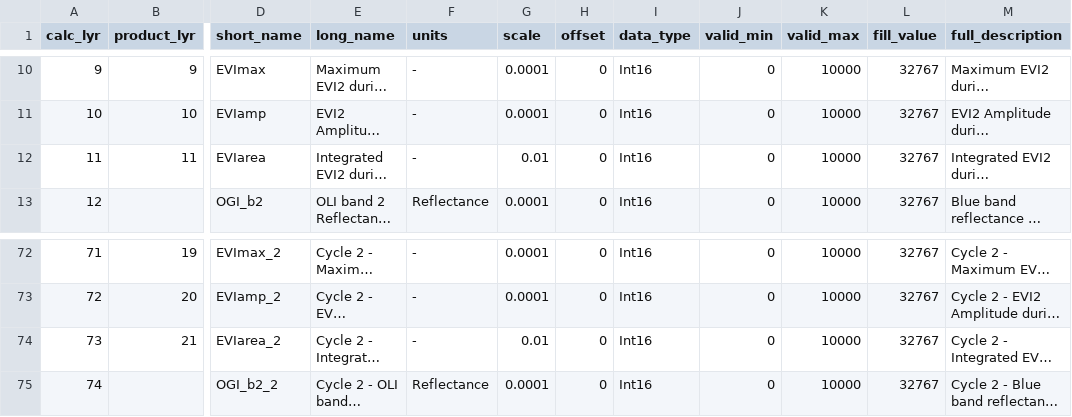
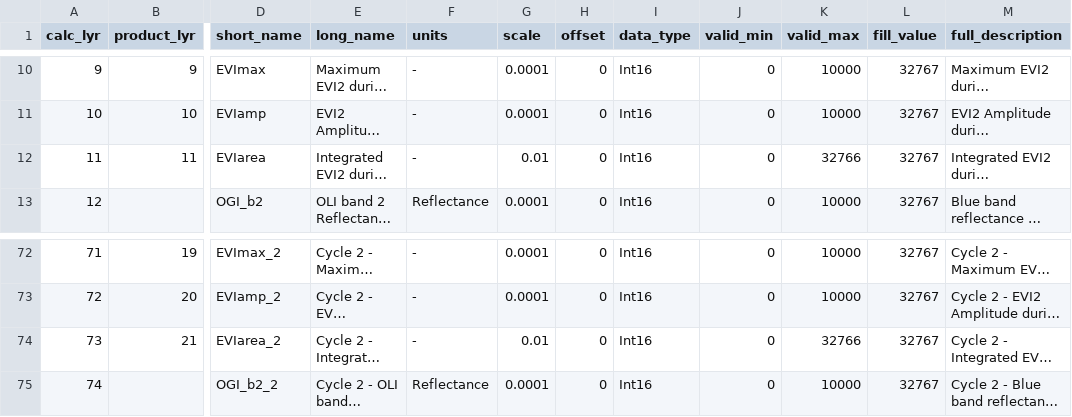
Before and after one commit to BU-LCSC/MSLSP, a CSV file: MSLSP_Layers.csv, drawn as a sheet; only a part is shown, gaps mark what is left out; long unchanged cells end in …; the diff names each change by its address in the sheet, - before the commit and + after, or states it on an @@ line.

Commit message:
v002

```diff
--- a/MSLSP_Layers.csv
+++ b/MSLSP_Layers.csv
-K12 (valid_max): 10000
+K12 (valid_max): 32766
-K74 (valid_max): 10000
+K74 (valid_max): 32766
```
